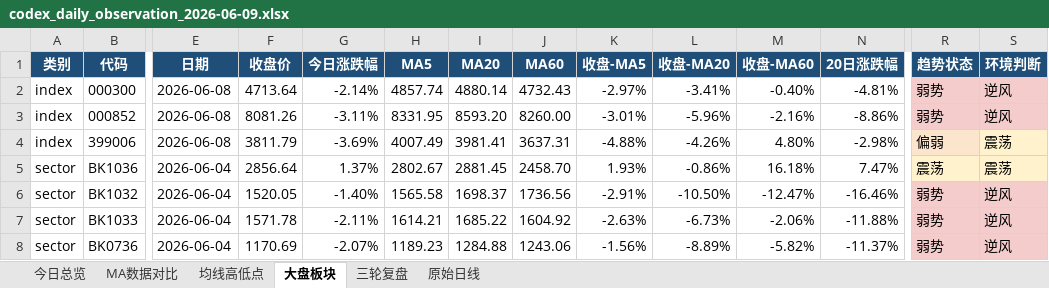
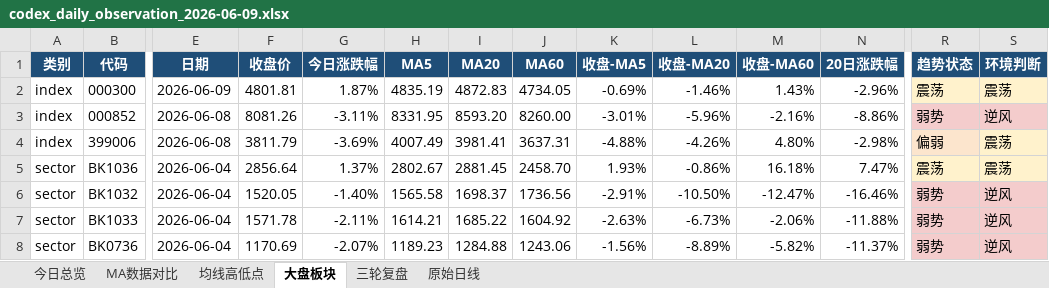
Before and after one commit to ghskb1949/a-share-dashboard, an Excel workbook: codex_daily_observation_2026-06-09.xlsx, sheet 大盘板块, drawn as a sheet; only a part is shown, gaps mark what is left out; values as stored, in another font and other column widths than the file's, no borders; the diff covers the shown part only; the diff names each change by its address in the sheet, - before the commit and + after, or states it on an @@ line.

```diff
--- a/codex_daily_observation_2026-06-09.xlsx (sheet 大盘板块)
+++ b/codex_daily_observation_2026-06-09.xlsx (sheet 大盘板块)
-E2 (日期): 2026-06-08
+E2 (日期): 2026-06-09
-F2 (收盘价): 4713.64
+F2 (收盘价): 4801.81
-G2 (今日涨跌幅): -2.14%
+G2 (今日涨跌幅): 1.87%
-H2 (MA5): 4857.74
+H2 (MA5): 4835.19
-I2 (MA20): 4880.14
+I2 (MA20): 4872.83
-J2 (MA60): 4732.43
+J2 (MA60): 4734.05
-K2 (收盘-MA5): -2.97%
+K2 (收盘-MA5): -0.69%
-L2 (收盘-MA20): -3.41%
+L2 (收盘-MA20): -1.46%
-M2 (收盘-MA60): -0.40%
+M2 (收盘-MA60): 1.43%
-N2 (20日涨跌幅): -4.81%
+N2 (20日涨跌幅): -2.96%
-R2 (趋势状态): 弱势
+R2 (趋势状态): 震荡
-R2:S2 fill: #F4CCCC
+R2:S2 fill: #FFF2CC
-S2 (环境判断): 逆风
+S2 (环境判断): 震荡
```
Also changed, not shown: 17 edited cells elsewhere in this sheet, sheet 原始日线, sheet 均线高低点, sheet 今日总览, output/codex_daily_observation_2026-06-09.xlsx, 3 other files.
